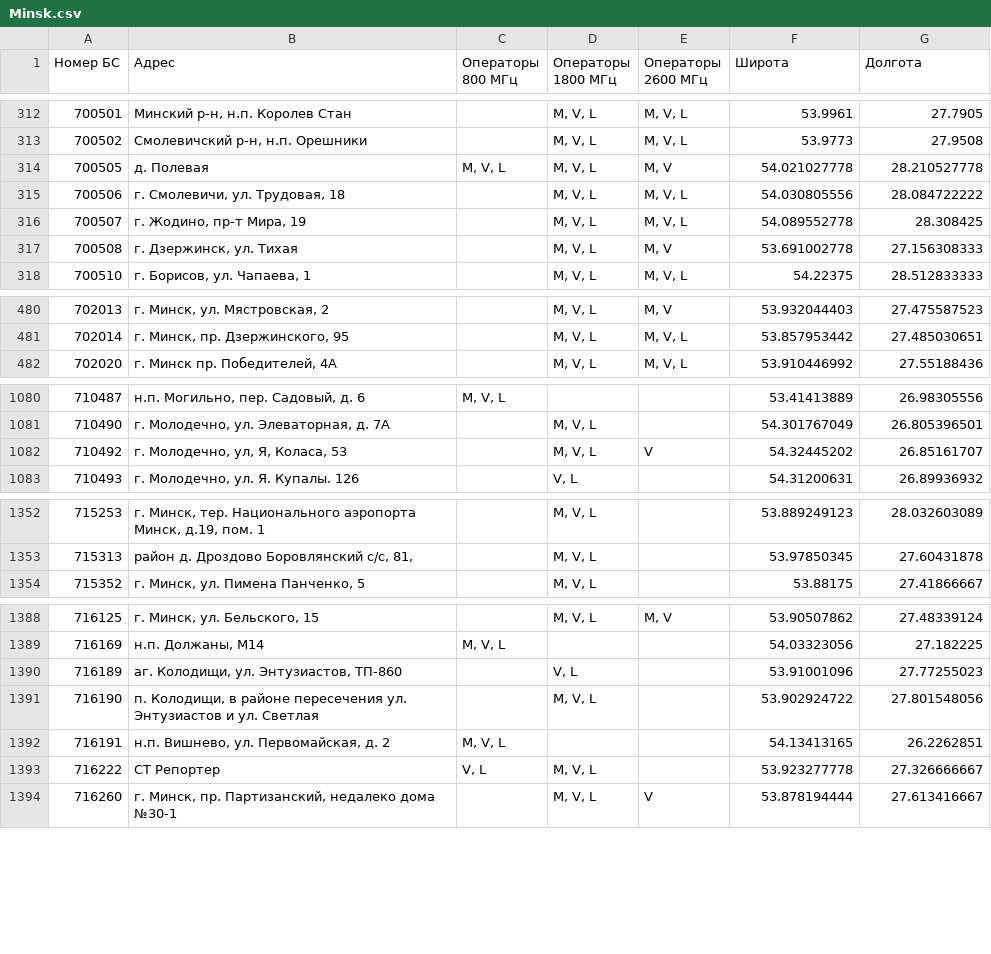
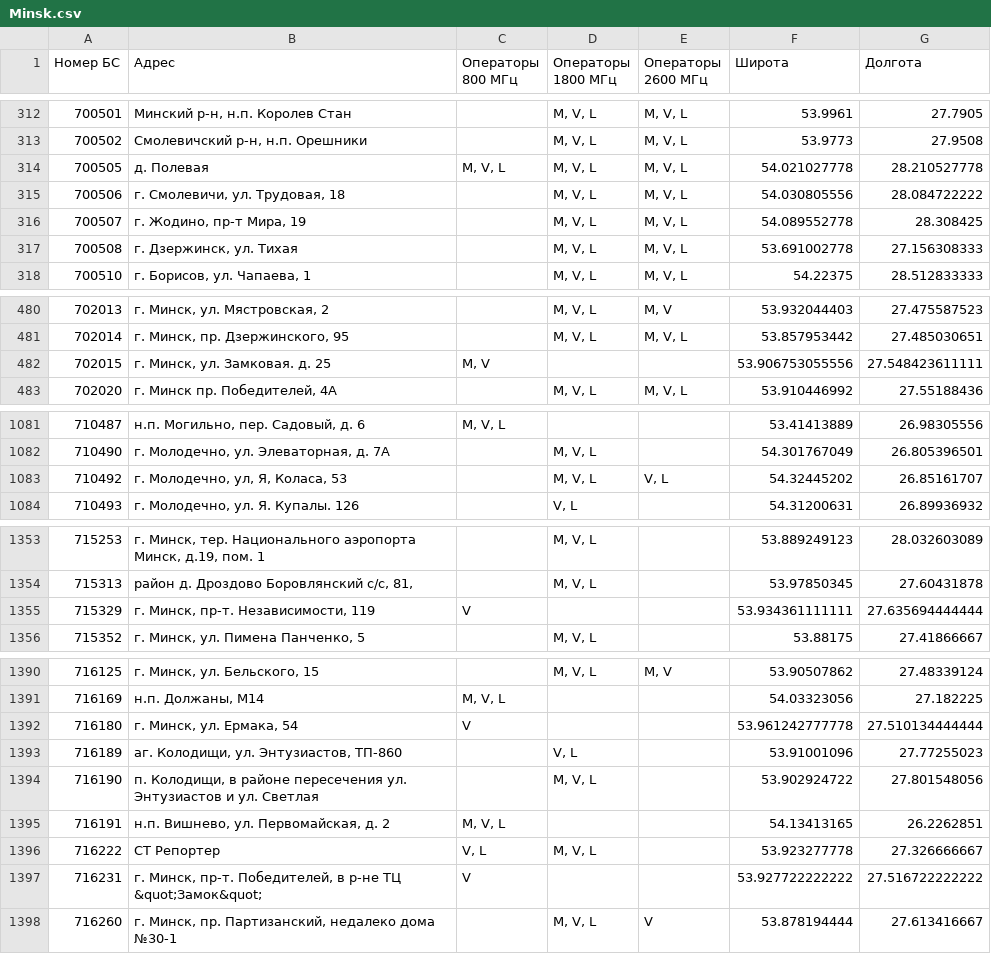
Before and after one commit to BYCellDatabase/beCloud, a CSV file: csv/Minsk.csv, drawn as a sheet; only a part is shown, gaps mark what is left out; the diff covers the shown part only.

```diff
--- a/csv/Minsk.csv
+++ b/csv/Minsk.csv
@@ -313,6 +313,6 @@
 700502,"Смолевичский р-н, н.п. Орешники",,"M, V, L","M, V, L",53.9773,27.9508
-700505,д. Полевая,"M, V, L","M, V, L","M, V",54.021027778,28.210527778
+700505,д. Полевая,"M, V, L","M, V, L","M, V, L",54.021027778,28.210527778
 700506,"г. Смолевичи, ул. Трудовая, 18",,"M, V, L","M, V, L",54.030805556,28.084722222
 700507,"г. Жодино, пр-т Мира, 19",,"M, V, L","M, V, L",54.089552778,28.308425
-700508,"г. Дзержинск, ул. Тихая",,"M, V, L","M, V",53.691002778,27.156308333
+700508,"г. Дзержинск, ул. Тихая",,"M, V, L","M, V, L",53.691002778,27.156308333
 700510,"г. Борисов, ул. Чапаева, 1",,"M, V, L","M, V, L",54.22375,28.512833333
@@ -481,2 +481,3 @@
 702014,"г. Минск, пр. Дзержинского, 95",,"M, V, L","M, V, L",53.857953442,27.485030651
+702015,"г. Минск, ул. Замковая. д. 25","M, V",,,53.906753055556,27.548423611111
 702020,"г. Минск пр. Победителей, 4А",,"M, V, L","M, V, L",53.910446992,27.55188436
@@ -1081,3 +1082,3 @@
 710490,"г. Молодечно, ул. Элеваторная, д. 7А",,"M, V, L",,54.301767049,26.805396501
-710492,"г. Молодечно, ул, Я, Коласа, 53",,"M, V, L",V,54.32445202,26.85161707
+710492,"г. Молодечно, ул, Я, Коласа, 53",,"M, V, L","V, L",54.32445202,26.85161707
 710493,"г. Молодечно, ул. Я. Купалы. 126",,"V, L",,54.31200631,26.89936932
@@ -1353,2 +1354,3 @@
 715313,"район д. Дроздово Боровлянский с/с, 81,",,"M, V, L",,53.97850345,27.60431878
+715329,"г. Минск, пр-т. Независимости, 119",V,,,53.934361111111,27.635694444444
 715352,"г. Минск, ул.  Пимена Панченко, 5",,"M, V, L",,53.88175,27.41866667
@@ -1389,2 +1391,3 @@
 716169," н.п. Должаны, М14","M, V, L",,,54.03323056,27.182225
+716180,"г. Минск, ул. Ермака, 54",V,,,53.961242777778,27.510134444444
 716189,"аг. Колодищи, ул. Энтузиастов, ТП-860",,"V, L",,53.91001096,27.77255023
@@ -1393,2 +1396,3 @@
 716222,СТ Репортер,"V, L","M, V, L",,53.923277778,27.326666667
+716231,"г. Минск, пр-т. Победителей, в р-не ТЦ &quot;Замок&quot;",V,,,53.927722222222,27.516722222222
 716260,"г. Минск, пр. Партизанский, недалеко дома №30-1",,"M, V, L",V,53.878194444,27.613416667
```
Also changed, not shown: 1 edited cell elsewhere in this file, csv/Brest.csv, csv/Gomel.csv, 4 other files.
